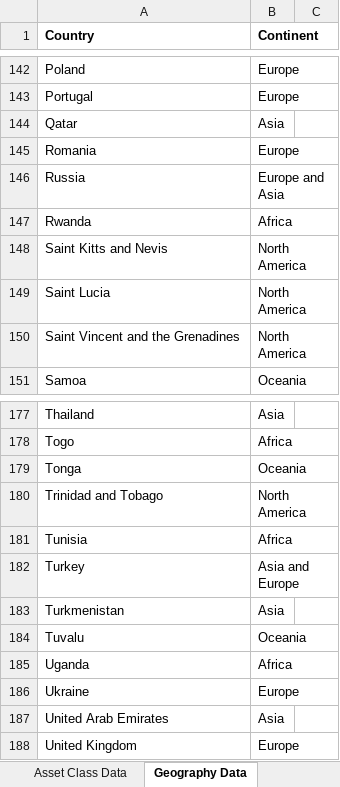
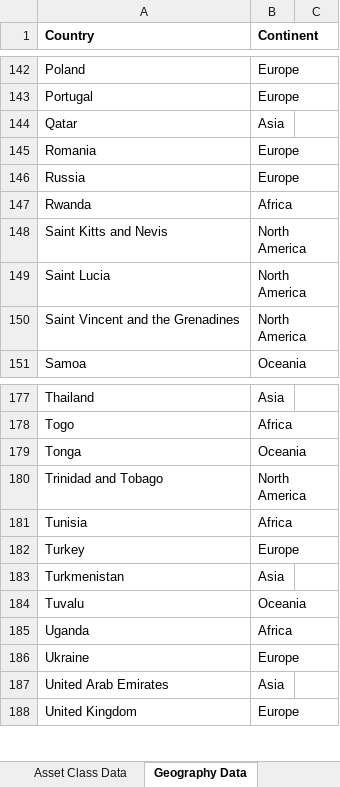
Before and after one commit to finno41/MeltEx-project, an Excel workbook: meltexapp/seeding/seed_data/seed_data.xlsx, sheet Geography Data, drawn as a sheet; only a part is shown, gaps mark what is left out; values as stored, in another font and other column widths than the file's, no borders; charts and pictures not drawn; the diff names each change by its address in the sheet, - before the commit and + after, or states it on an @@ line.

Commit message:
add continents filter

```diff
--- a/meltexapp/seeding/seed_data/seed_data.xlsx (sheet Geography Data)
+++ b/meltexapp/seeding/seed_data/seed_data.xlsx (sheet Geography Data)
-B146 (Continent): Europe and Asia
+B146 (Continent): Europe
-B182 (Continent): Asia and Europe
+B182 (Continent): Europe
```
Also changed, not shown: charts or pictures, 5 other files.
